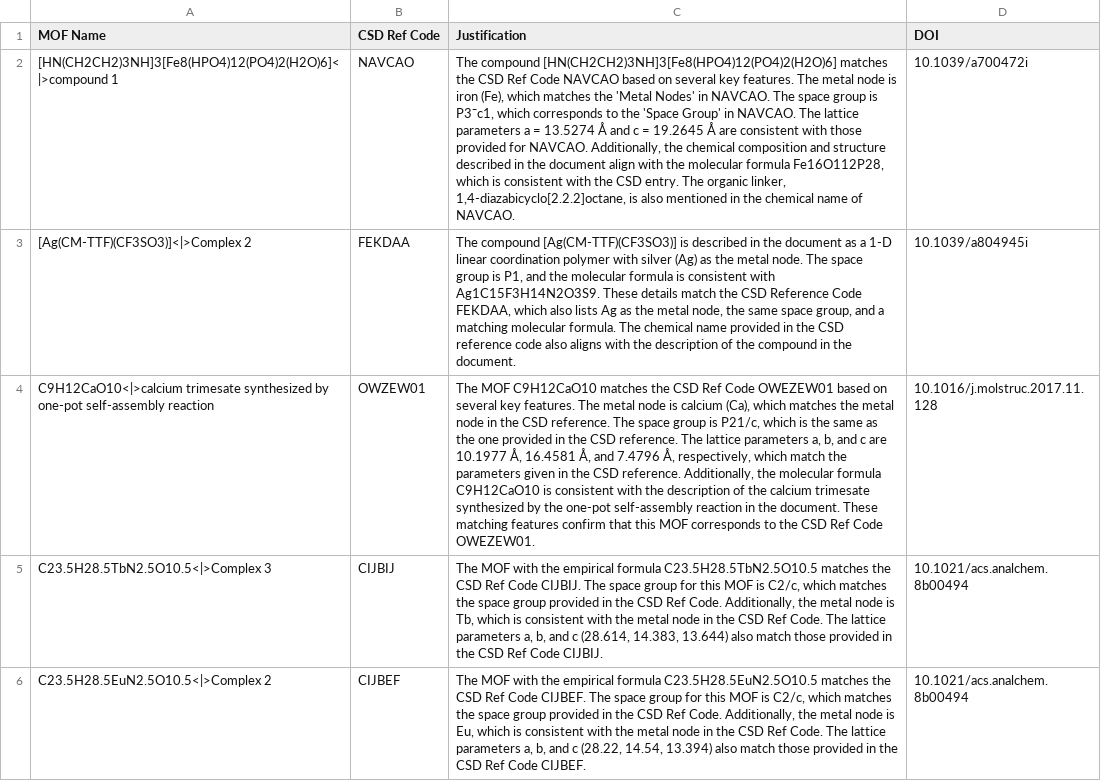
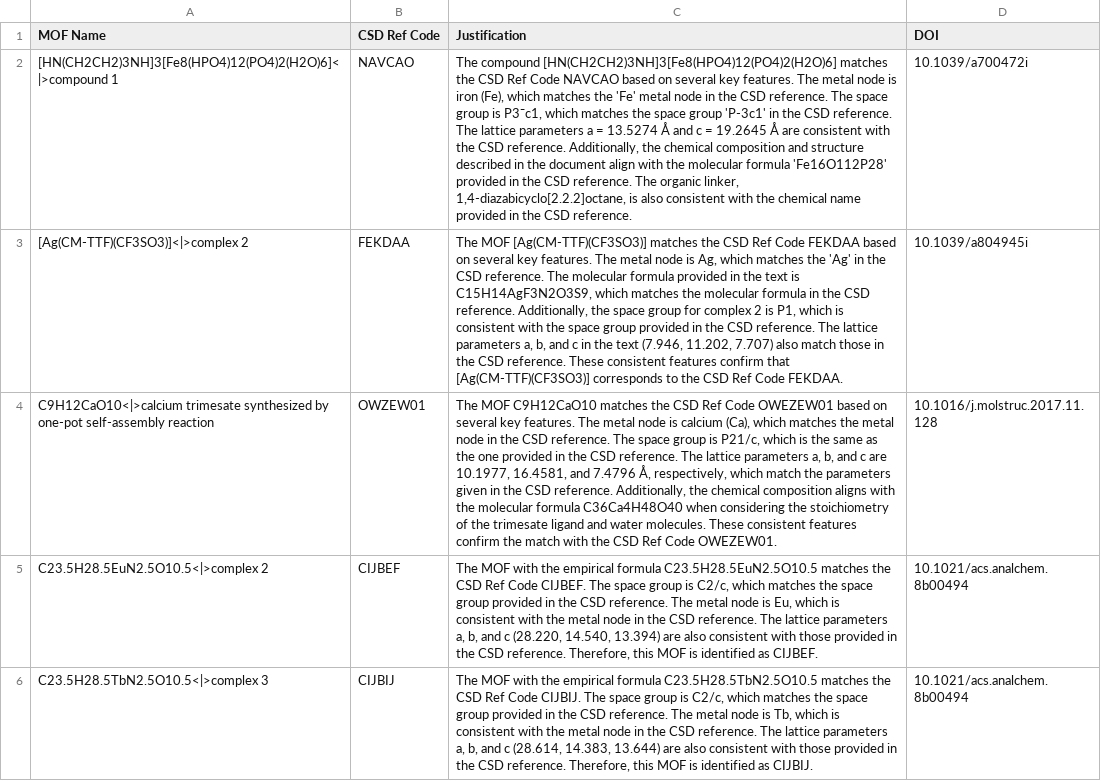
Before and after one commit to AI4ChemS/MOF_ChemUnity, a CSV file: src/Examples/KG_Data/matching.csv, drawn as a sheet; removed rows and columns are numbered as before the commit, all else as after; the diff names each change by its address in the sheet, - before the commit and + after, or states it on an @@ line.

```diff
--- a/src/Examples/KG_Data/matching.csv
+++ b/src/Examples/KG_Data/matching.csv
-C2 (Justification): …matches the 'Metal Nodes' in NAVCAO. The space group is P3¯c1, which corresponds to the 'Space Group' in NAVCAO. The lattice parameters a = 13.5274 Å and c = 19.2645 Å are consistent with those provided for NAVCAO. Additionally, the chemical composition and structure described in the document align with the molecular formula Fe16O112P28, which is consistent with the CSD entry. The organic linker, 1,4-diazabicyclo[2.2.2]octane, is also mentioned in the chemical name of NAVCAO.
+C2 (Justification): …matches the 'Fe' metal node in the CSD reference. The space group is P3¯c1, which matches the space group 'P-3c1' in the CSD reference. The lattice parameters a = 13.5274 Å and c = 19.2645 Å are consistent with the CSD reference. Additionally, the chemical composition and structure described in the document align with the molecular formula 'Fe16O112P28' provided in the CSD reference. The organic linker, 1,4-diazabicyclo[2.2.2]octane, is also consistent with the chemical name provided in the CSD reference.
-A3 (MOF Name): [Ag(CM-TTF)(CF3SO3)]<|>Complex 2
+A3 (MOF Name): [Ag(CM-TTF)(CF3SO3)]<|>complex 2
-C3 (Justification): The compound [Ag(CM-TTF)(CF3SO3)] is described in the document as a 1-D linear coordination polymer with silver (Ag) as the metal node. The space group is P1, and the molecular formula is consistent with Ag1C15F3H14N2O3S9. These details match the CSD Reference Code FEKDAA, which also lists Ag as the metal node, the same space group, and a matching molecular formula. The chemical name provided in the CSD reference code also aligns with the description of the compound in the document.
+C3 (Justification): The MOF [Ag(CM-TTF)(CF3SO3)] matches the CSD Ref Code FEKDAA based on several key features. The metal node is Ag, which matches the 'Ag' in the CSD reference. The molecular formula provided in the text is C15H14AgF3N2O3S9, which matches the molecular formula in the CSD reference. Additionally, the space group for complex 2 is P1, which is consistent with the space group provided in the CSD reference. The lattice parameters a, b, and c in the text (7.946, 11.202, 7.707) also match those in the CSD reference. These consistent features confirm that [Ag(CM-TTF)(CF3SO3)] corresponds to the CSD Ref Code FEKDAA.
-C4 (Justification): …c are 10.1977 Å, 16.4581 Å, and 7.4796 Å, respectively, which match the parameters given in the CSD reference. Additionally, the molecular formula C9H12CaO10 is consistent with the description of the calcium trimesate synthesized by the one-pot self-assembly reaction in the document. These matching features confirm that this MOF corresponds to the CSD…
+C4 (Justification): …c are 10.1977, 16.4581, and 7.4796 Å, respectively, which match the parameters given in the CSD reference. Additionally, the chemical composition aligns with the molecular formula C36Ca4H48O40 when considering the stoichiometry of the trimesate ligand and water molecules. These consistent features confirm the match with the CSD…
-row 5: C23.5H28.5TbN2.5O10.5<|>Complex 3 | CIJBIJ | The MOF with the empirical formula C23.5H28.5TbN2.5O10.5 matches the CSD Ref Code CIJBIJ. The space group for this MOF is C2/c, which matches the space group provided in the CSD Ref Code. Additionally, the metal node is Tb, which is consistent with the metal node in the CSD Ref Code. The lattice parameters a, b, and c (28.614, 14.383, 13.644) also match those provided in the CSD Ref Code CIJBIJ. | 10.1021/acs.analchem.8b00494
-A5 (MOF Name): C23.5H28.5EuN2.5O10.5<|>Complex 2
+A5 (MOF Name): C23.5H28.5EuN2.5O10.5<|>complex 2
-C5 (Justification): …space group for this MOF is C2/c, which matches the space group provided in the CSD Ref Code. Additionally, the metal node is Eu, which is consistent with the metal node in the CSD Ref Code. The lattice parameters a, b, and c (28.22, 14.54, 13.394) also match those provided in the CSD Ref Code CIJBEF.
+C5 (Justification): …space group is C2/c, which matches the space group provided in the CSD reference. The metal node is Eu, which is consistent with the metal node in the CSD reference. The lattice parameters a, b, and c (28.220, 14.540, 13.394) are also consistent with those provided in the CSD reference. Therefore, this MOF is identified as CIJBEF.
+row 6: C23.5H28.5TbN2.5O10.5<|>complex 3 | CIJBIJ | The MOF with the empirical formula C23.5H28.5TbN2.5O10.5 matches the CSD Ref Code CIJBIJ. The space group is C2/c, which matches the space group provided in the CSD reference. The metal node is Tb, which is consistent with the metal node in the CSD reference. The lattice parameters a, b, and c (28.614, 14.383, 13.644) are also consistent with those provided in the CSD reference. Therefore, this MOF is identified as CIJBIJ. | 10.1021/acs.analchem.8b00494
```
Also changed, not shown: src/Examples/KG_Data/applications.csv, src/Examples/KG_Data/ws.csv, 15 other files.
